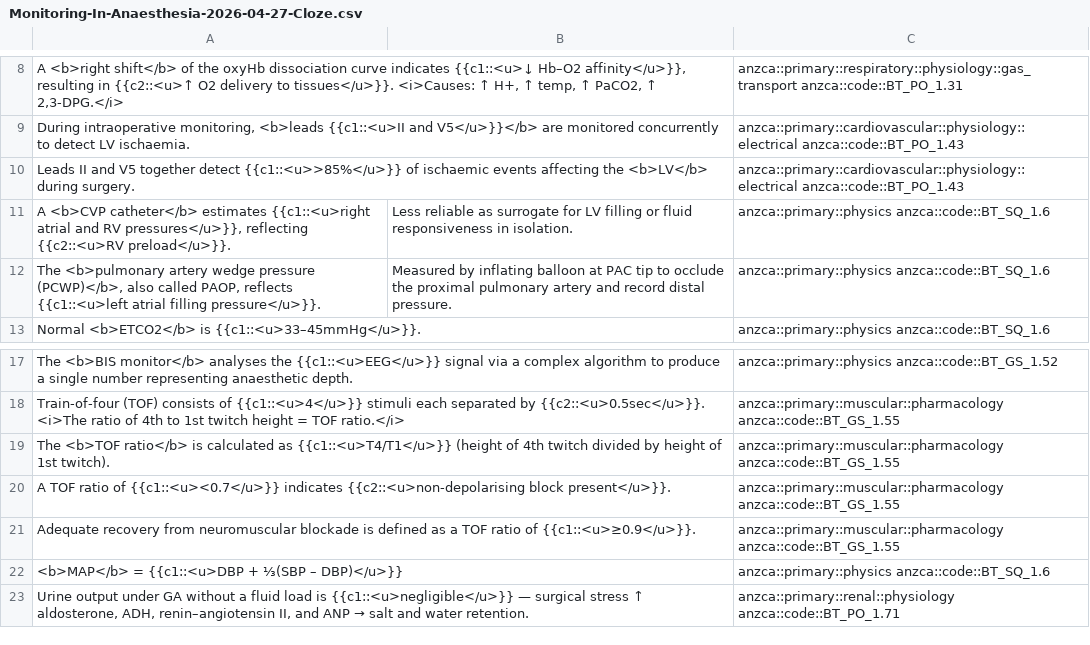
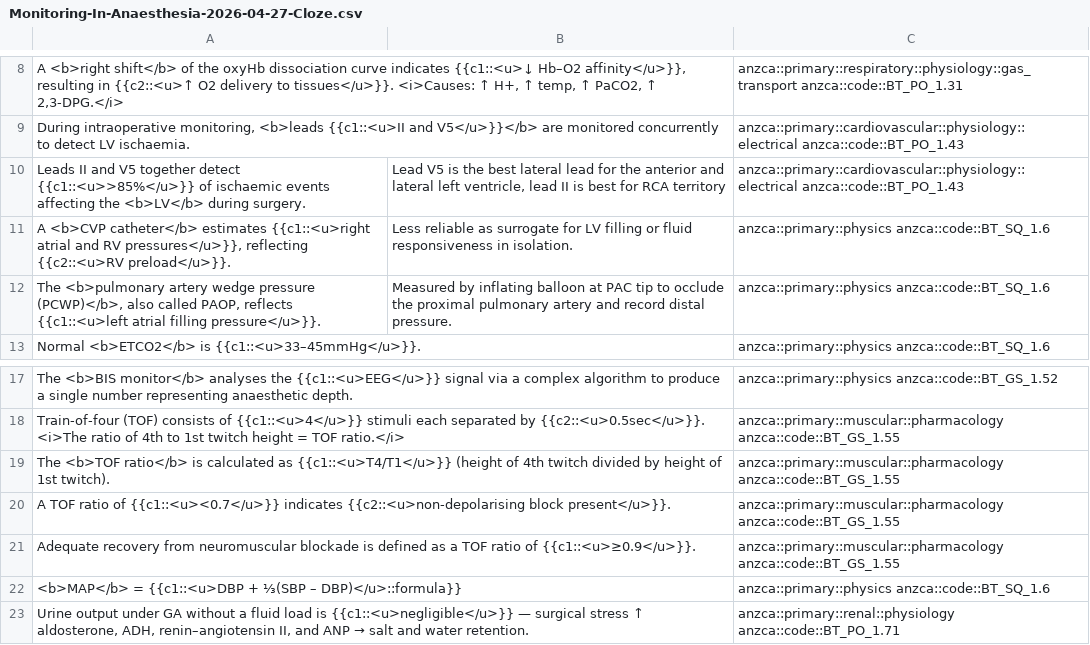
Before and after one commit to marr00n/kBrainMedStudies, a CSV file: 04 - anki/Monitoring-In-Anaesthesia-2026-04-27-Cloze.csv, drawn as a sheet; only a part is shown, gaps mark what is left out.

Commit message:
vault autobackup: 2026-04-27 16:17:24
Affected files:
04 - anki/Monitoring-In-Anaesthesia-2026-04-27-Cloze.csv

```diff
--- a/04 - anki/Monitoring-In-Anaesthesia-2026-04-27-Cloze.csv
+++ b/04 - anki/Monitoring-In-Anaesthesia-2026-04-27-Cloze.csv
@@ -9,3 +9,3 @@ A <b>right shift</b> of the oxyHb dissociation curve indicates {{c1::<u>↓ Hb
 During intraoperative monitoring, <b>leads {{c1::<u>II and V5</u>}}</b> are monitored concurrently to detect LV ischaemia.;;anzca::primary::cardiovascular::physiology::electrical anzca::code::BT_PO_1.43
-Leads II and V5 together detect {{c1::<u>>85%</u>}} of ischaemic events affecting the <b>LV</b> during surgery.;;anzca::primary::cardiovascular::physiology::electrical anzca::code::BT_PO_1.43
+Leads II and V5 together detect {{c1::<u>>85%</u>}} of ischaemic events affecting the <b>LV</b> during surgery.;Lead V5 is the best lateral lead for the anterior and lateral left ventricle, lead II is best for RCA territory;anzca::primary::cardiovascular::physiology::electrical anzca::code::BT_PO_1.43
 A <b>CVP catheter</b> estimates {{c1::<u>right atrial and RV pressures</u>}}, reflecting {{c2::<u>RV preload</u>}}.;Less reliable as surrogate for LV filling or fluid responsiveness in isolation.;anzca::primary::physics anzca::code::BT_SQ_1.6
@@ -21,3 +21,3 @@ A TOF ratio of {{c1::<u><0.7</u>}} indicates {{c2::<u>non-depolarising block pre
 Adequate recovery from neuromuscular blockade is defined as a TOF ratio of {{c1::<u>≥0.9</u>}}.;;anzca::primary::muscular::pharmacology anzca::code::BT_GS_1.55
-<b>MAP</b> = {{c1::<u>DBP + ⅓(SBP – DBP)</u>}};;anzca::primary::physics anzca::code::BT_SQ_1.6
+<b>MAP</b> = {{c1::<u>DBP + ⅓(SBP – DBP)</u>::formula}};;anzca::primary::physics anzca::code::BT_SQ_1.6
 Urine output under GA without a fluid load is {{c1::<u>negligible</u>}} — surgical stress ↑ aldosterone, ADH, renin–angiotensin II, and ANP → salt and water retention.;;anzca::primary::renal::physiology anzca::code::BT_PO_1.71
```
